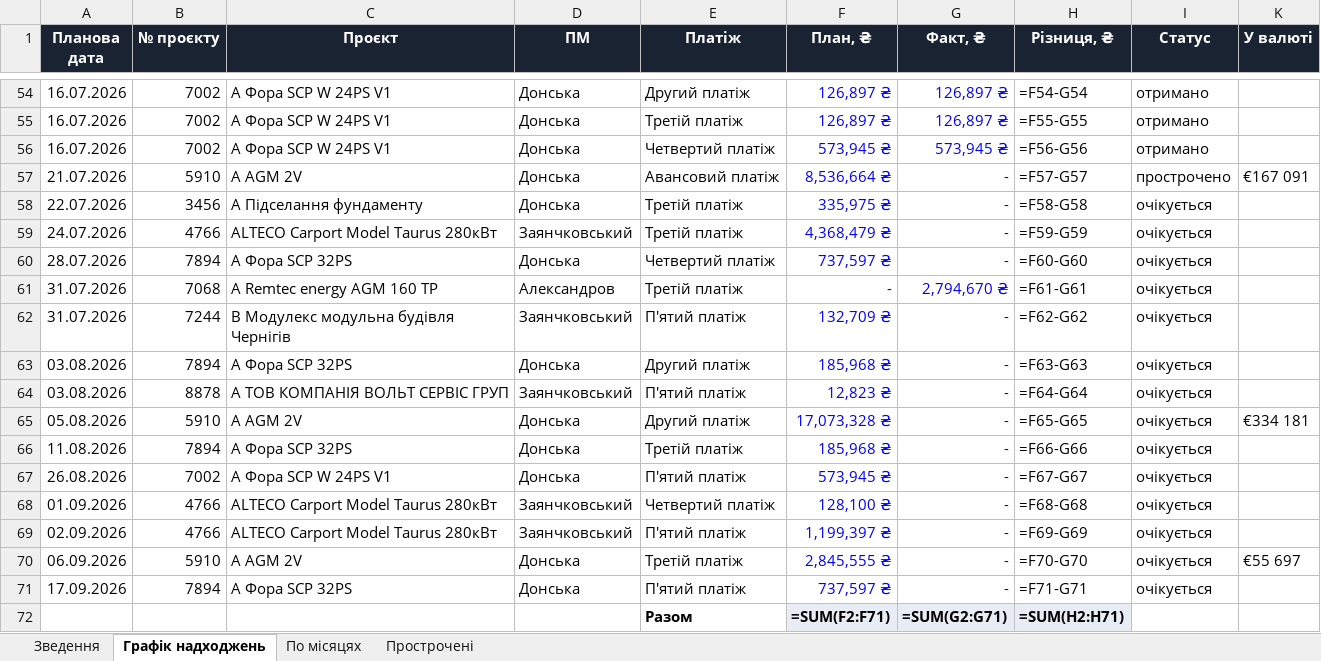
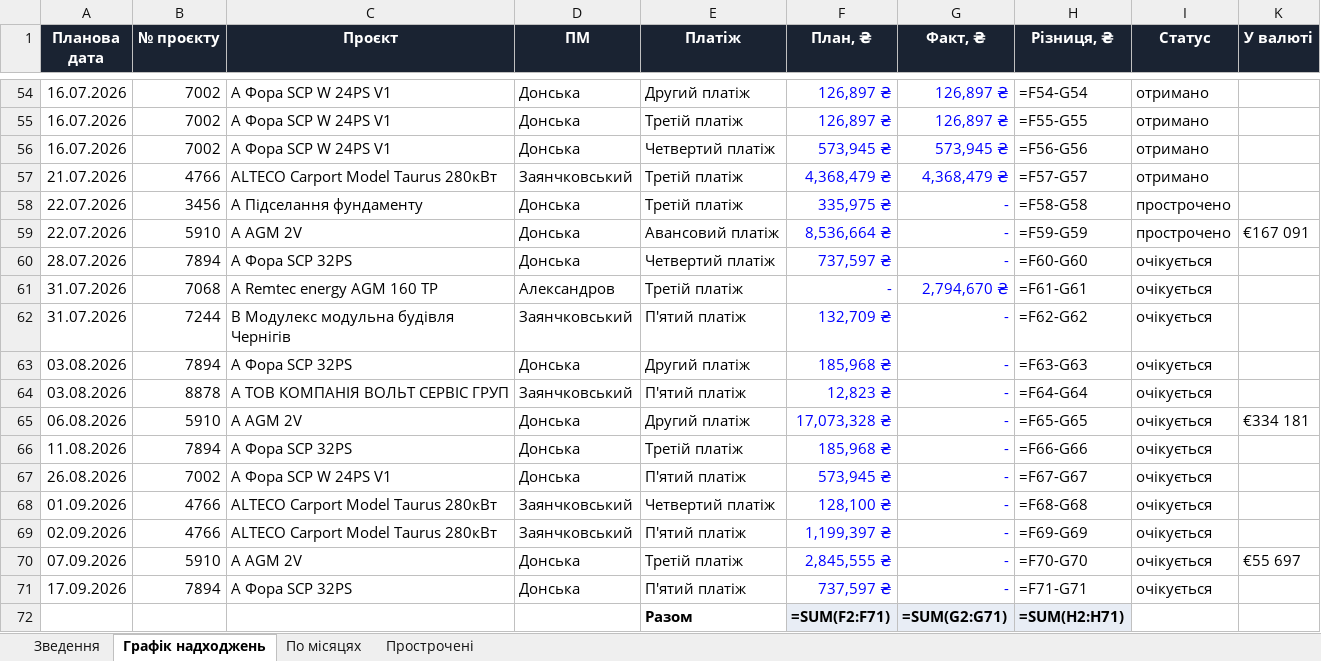
Before and after one commit to aleksandrkhoma-coder/pillar, an Excel workbook: pillar_cashflow.xlsx, sheet Графік надходжень, drawn as a sheet; only a part is shown, gaps mark what is left out; values as stored, in another font and other column widths than the file's, no borders; formulas without a stored value are shown as written; removed rows and columns are numbered as before the commit, all else as after; the diff names each change by its address in the sheet, - before the commit and + after, or states it on an @@ line.

Commit message:
Daily update 22.07.2026 (overdue 46, cashflow fact 39.7M, USD 44.75)

```diff
--- a/pillar_cashflow.xlsx (sheet Графік надходжень)
+++ b/pillar_cashflow.xlsx (sheet Графік надходжень)
-B57 (№ проєкту): 5910
+B57 (№ проєкту): 4766
-C57 (Проєкт): А AGM 2V
+C57 (Проєкт): ALTECO Carport Model Taurus 280кВт
-D57 (ПМ): Донська
+D57 (ПМ): Заянчковський
-E57 (Платіж): Авансовий платіж
+E57 (Платіж): Третій платіж
-F57 (План, ₴): 8,536,664 ₴
+F57 (План, ₴): 4,368,479 ₴
-G57 (Факт, ₴): -
+G57 (Факт, ₴): 4,368,479 ₴
-I57 (Статус): прострочено
+I57 (Статус): отримано
-K57 (У валюті): €167 091
+K57 (У валюті): (empty)
-I58 (Статус): очікується
+I58 (Статус): прострочено
-row 59: 24.07.2026 | 4766 | ALTECO Carport Model Taurus 280кВт | Заянчковський | Третій платіж | 4,368,479 ₴ | - | =F59-G59 | очікується
+row 59: 22.07.2026 | 5910 | А AGM 2V | Донська | Авансовий платіж | 8,536,664 ₴ | - | =F59-G59 | прострочено | €167 091
-A65 (Планова дата): 05.08.2026
+A65 (Планова дата): 06.08.2026
-A70 (Планова дата): 06.09.2026
+A70 (Планова дата): 07.09.2026
```
Also changed, not shown: sheet Прострочені, sheet Зведення, 40 other files.
